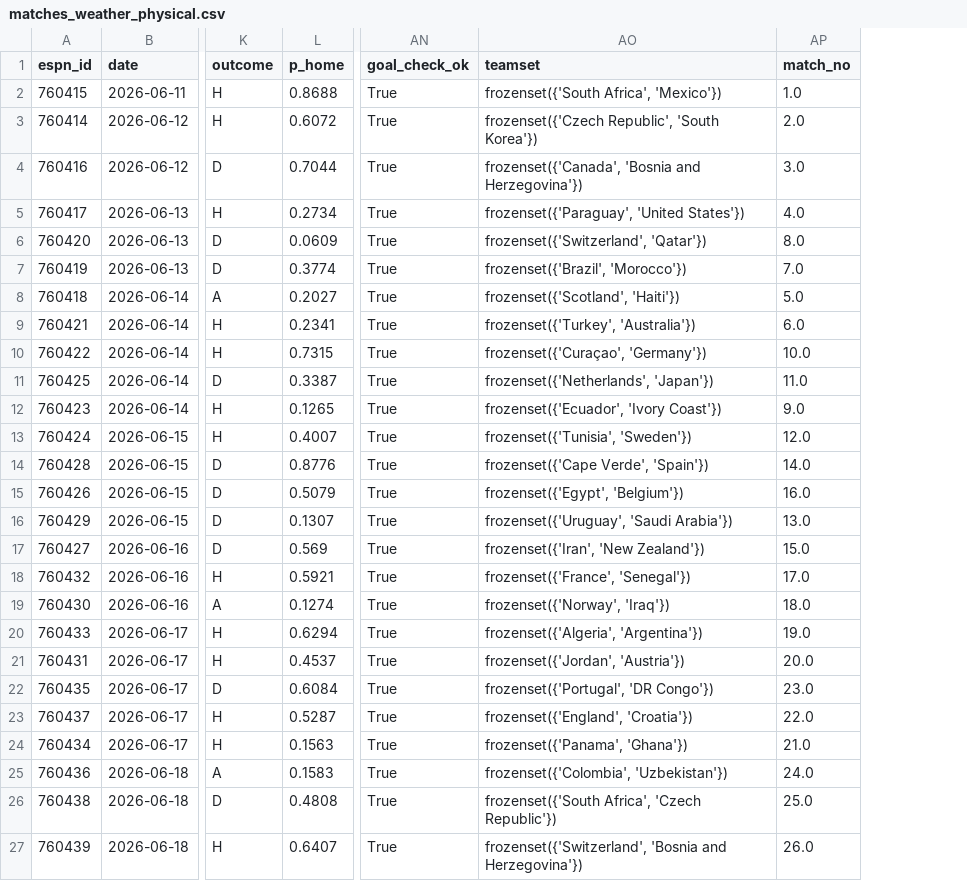
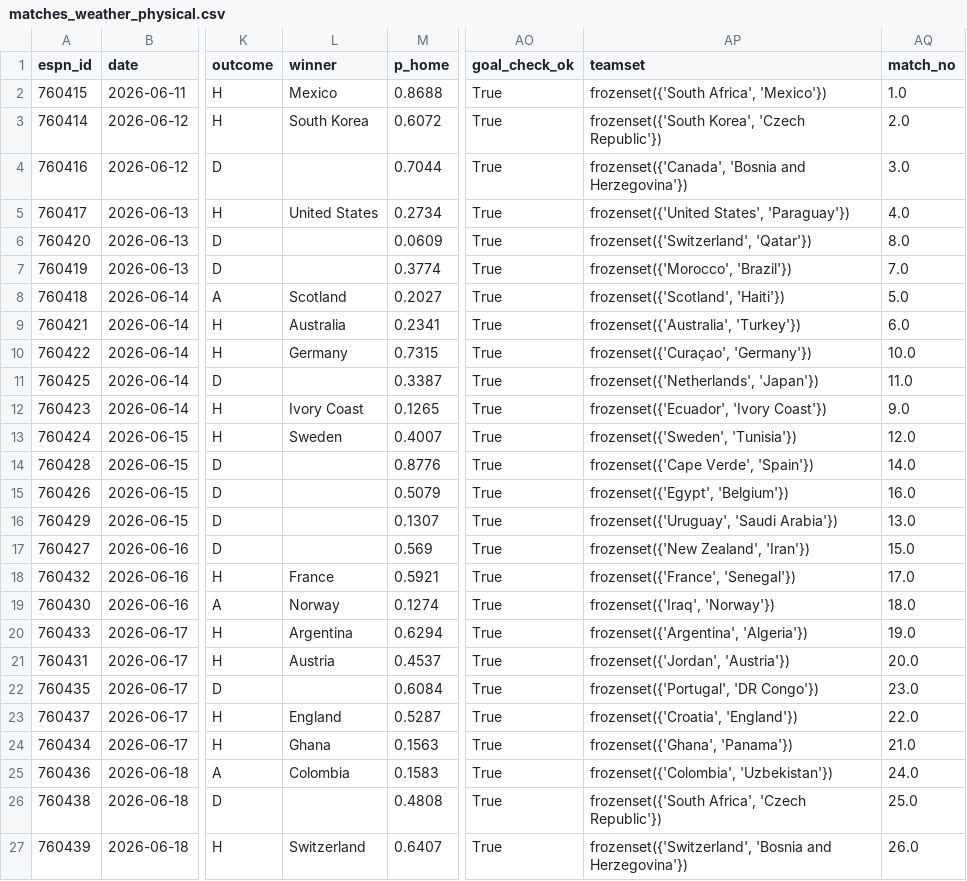
Before and after one commit to YSKM523/worldcup-oracle, a CSV file: research/weather_effect/out/matches_weather_physical.csv, drawn as a sheet; only a part is shown, gaps mark what is left out; addresses are those after the commit; the diff covers the shown part only; the diff names each change by its address in the sheet, - before the commit and + after, or states it on an @@ line.

```diff
--- a/research/weather_effect/out/matches_weather_physical.csv
+++ b/research/weather_effect/out/matches_weather_physical.csv
+column L (winner), rows 2-27: Mexico | South Korea |  | United States |  |  | Scotland | Australia | Germany |  | Ivory Coast | Sweden |  |  |  |  | France | Norway | Argentina | Austria |  | England | Ghana | Colombia |  | Switzerland
-AP3 (teamset): frozenset({'Czech Republic', 'South Korea'})
+AP3 (teamset): frozenset({'South Korea', 'Czech Republic'})
-AP5 (teamset): frozenset({'Paraguay', 'United States'})
+AP5 (teamset): frozenset({'United States', 'Paraguay'})
-AP7 (teamset): frozenset({'Brazil', 'Morocco'})
+AP7 (teamset): frozenset({'Morocco', 'Brazil'})
-AP9 (teamset): frozenset({'Turkey', 'Australia'})
+AP9 (teamset): frozenset({'Australia', 'Turkey'})
-AP13 (teamset): frozenset({'Tunisia', 'Sweden'})
+AP13 (teamset): frozenset({'Sweden', 'Tunisia'})
-AP17 (teamset): frozenset({'Iran', 'New Zealand'})
+AP17 (teamset): frozenset({'New Zealand', 'Iran'})
-AP19 (teamset): frozenset({'Norway', 'Iraq'})
+AP19 (teamset): frozenset({'Iraq', 'Norway'})
-AP20 (teamset): frozenset({'Algeria', 'Argentina'})
+AP20 (teamset): frozenset({'Argentina', 'Algeria'})
-AP23 (teamset): frozenset({'England', 'Croatia'})
+AP23 (teamset): frozenset({'Croatia', 'England'})
-AP24 (teamset): frozenset({'Panama', 'Ghana'})
+AP24 (teamset): frozenset({'Ghana', 'Panama'})
```
Also changed, not shown: 29 edited cells elsewhere in this file, research/weather_effect/out/matches_weather.csv, research/weather_effect/out/matches_weather_halves.csv, 9 other files.
